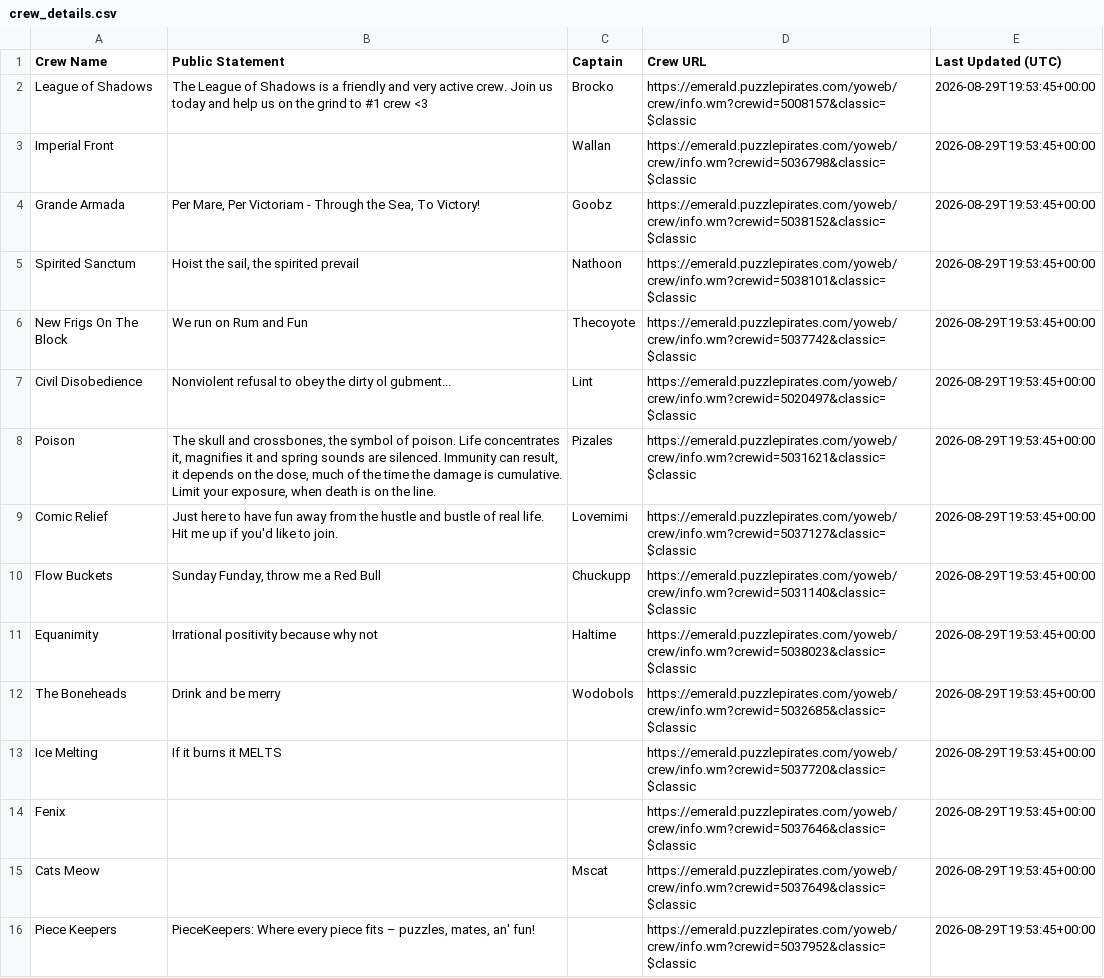
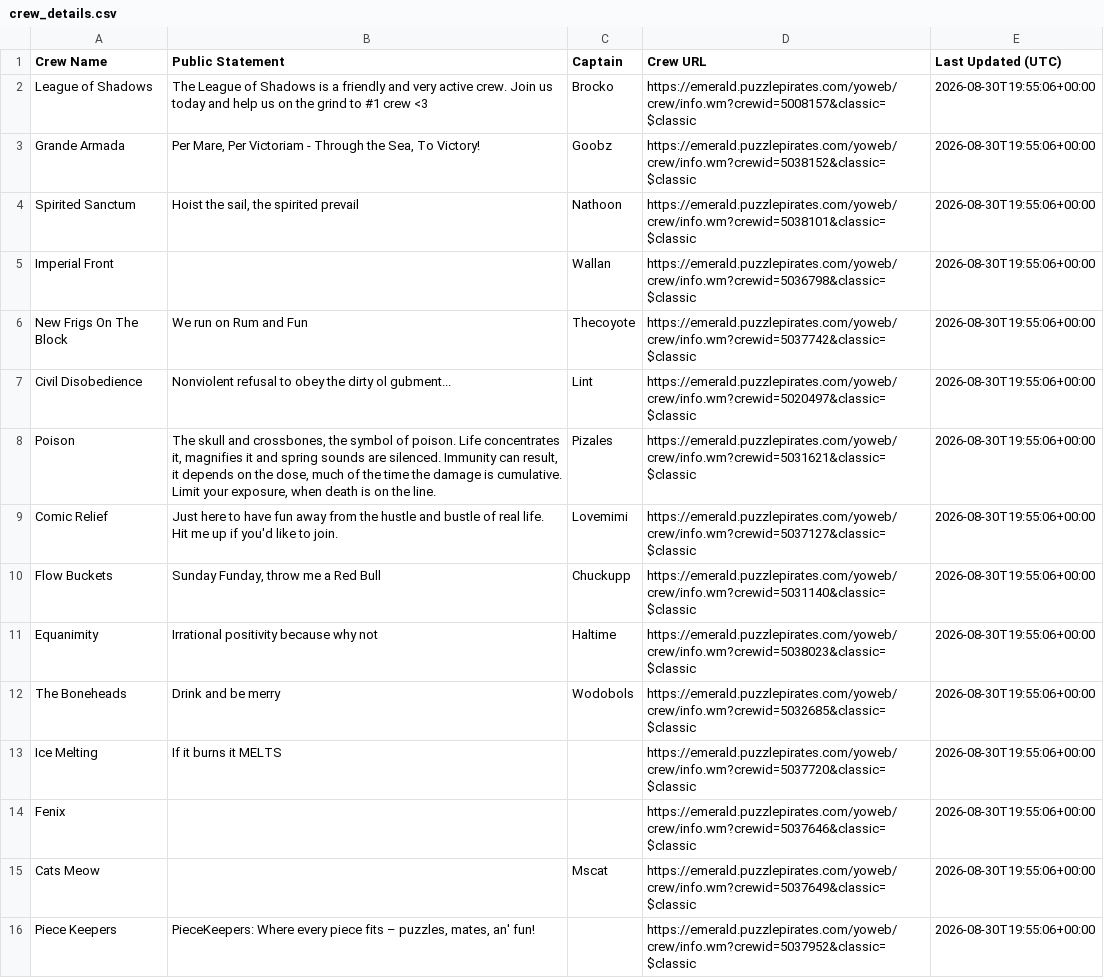
Before and after one commit to RikitoC/RikitoC.github.io, a CSV file: data/crew_details.csv, drawn as a sheet; only a part is shown; the diff covers the shown part only.

```diff
--- a/data/crew_details.csv
+++ b/data/crew_details.csv
@@ -1,16 +1,16 @@
 Crew Name,Public Statement,Captain,Crew URL,Last Updated (UTC)
-League of Shadows,The League of Shadows is a friendly and very active crew. Join us today and help us on the grind to #1 crew <3,Brocko,https://emerald.puzzlepirates.com/yoweb/crew/info.wm?crewid=5008157&classic=$classic,2026-08-29T19:53:45+00:00
-Imperial Front,,Wallan,https://emerald.puzzlepirates.com/yoweb/crew/info.wm?crewid=5036798&classic=$classic,2026-08-29T19:53:45+00:00
-Grande Armada,"Per Mare, Per Victoriam - Through the Sea, To Victory!",Goobz,https://emerald.puzzlepirates.com/yoweb/crew/info.wm?crewid=5038152&classic=$classic,2026-08-29T19:53:45+00:00
-Spirited Sanctum,"Hoist the sail, the spirited prevail",Nathoon,https://emerald.puzzlepirates.com/yoweb/crew/info.wm?crewid=5038101&classic=$classic,2026-08-29T19:53:45+00:00
-New Frigs On The Block,We run on Rum and Fun,Thecoyote,https://emerald.puzzlepirates.com/yoweb/crew/info.wm?crewid=5037742&classic=$classic,2026-08-29T19:53:45+00:00
-Civil Disobedience,Nonviolent refusal to obey the dirty ol gubment...,Lint,https://emerald.puzzlepirates.com/yoweb/crew/info.wm?crewid=5020497&classic=$classic,2026-08-29T19:53:45+00:00
-Poison,"The skull and crossbones, the symbol of poison. Life concentrates it, magnifies it and spring sounds are silenced. Immunity can result, it depends on the dose, much of the time the damage is cumulative. Limit your exposure, when death is on the line.",Pizales,https://emerald.puzzlepirates.com/yoweb/crew/info.wm?crewid=5031621&classic=$classic,2026-08-29T19:53:45+00:00
-Comic Relief,Just here to have fun away from the hustle and bustle of real life. Hit me up if you'd like to join.,Lovemimi,https://emerald.puzzlepirates.com/yoweb/crew/info.wm?crewid=5037127&classic=$classic,2026-08-29T19:53:45+00:00
-Flow Buckets,"Sunday Funday, throw me a Red Bull",Chuckupp,https://emerald.puzzlepirates.com/yoweb/crew/info.wm?crewid=5031140&classic=$classic,2026-08-29T19:53:45+00:00
-Equanimity,Irrational positivity because why not,Haltime,https://emerald.puzzlepirates.com/yoweb/crew/info.wm?crewid=5038023&classic=$classic,2026-08-29T19:53:45+00:00
-The Boneheads,Drink and be merry,Wodobols,https://emerald.puzzlepirates.com/yoweb/crew/info.wm?crewid=5032685&classic=$classic,2026-08-29T19:53:45+00:00
-Ice Melting,If it burns it MELTS,,https://emerald.puzzlepirates.com/yoweb/crew/info.wm?crewid=5037720&classic=$classic,2026-08-29T19:53:45+00:00
-Fenix,,,https://emerald.puzzlepirates.com/yoweb/crew/info.wm?crewid=5037646&classic=$classic,2026-08-29T19:53:45+00:00
-Cats Meow,,Mscat,https://emerald.puzzlepirates.com/yoweb/crew/info.wm?crewid=5037649&classic=$classic,2026-08-29T19:53:45+00:00
-Piece Keepers,"PieceKeepers: Where every piece fits – puzzles, mates, an' fun!",,https://emerald.puzzlepirates.com/yoweb/crew/info.wm?crewid=5037952&classic=$classic,2026-08-29T19:53:45+00:00
+League of Shadows,The League of Shadows is a friendly and very active crew. Join us today and help us on the grind to #1 crew <3,Brocko,https://emerald.puzzlepirates.com/yoweb/crew/info.wm?crewid=5008157&classic=$classic,2026-08-30T19:55:06+00:00
+Grande Armada,"Per Mare, Per Victoriam - Through the Sea, To Victory!",Goobz,https://emerald.puzzlepirates.com/yoweb/crew/info.wm?crewid=5038152&classic=$classic,2026-08-30T19:55:06+00:00
+Spirited Sanctum,"Hoist the sail, the spirited prevail",Nathoon,https://emerald.puzzlepirates.com/yoweb/crew/info.wm?crewid=5038101&classic=$classic,2026-08-30T19:55:06+00:00
+Imperial Front,,Wallan,https://emerald.puzzlepirates.com/yoweb/crew/info.wm?crewid=5036798&classic=$classic,2026-08-30T19:55:06+00:00
+New Frigs On The Block,We run on Rum and Fun,Thecoyote,https://emerald.puzzlepirates.com/yoweb/crew/info.wm?crewid=5037742&classic=$classic,2026-08-30T19:55:06+00:00
+Civil Disobedience,Nonviolent refusal to obey the dirty ol gubment...,Lint,https://emerald.puzzlepirates.com/yoweb/crew/info.wm?crewid=5020497&classic=$classic,2026-08-30T19:55:06+00:00
+Poison,"The skull and crossbones, the symbol of poison. Life concentrates it, magnifies it and spring sounds are silenced. Immunity can result, it depends on the dose, much of the time the damage is cumulative. Limit your exposure, when death is on the line.",Pizales,https://emerald.puzzlepirates.com/yoweb/crew/info.wm?crewid=5031621&classic=$classic,2026-08-30T19:55:06+00:00
+Comic Relief,Just here to have fun away from the hustle and bustle of real life. Hit me up if you'd like to join.,Lovemimi,https://emerald.puzzlepirates.com/yoweb/crew/info.wm?crewid=5037127&classic=$classic,2026-08-30T19:55:06+00:00
+Flow Buckets,"Sunday Funday, throw me a Red Bull",Chuckupp,https://emerald.puzzlepirates.com/yoweb/crew/info.wm?crewid=5031140&classic=$classic,2026-08-30T19:55:06+00:00
+Equanimity,Irrational positivity because why not,Haltime,https://emerald.puzzlepirates.com/yoweb/crew/info.wm?crewid=5038023&classic=$classic,2026-08-30T19:55:06+00:00
+The Boneheads,Drink and be merry,Wodobols,https://emerald.puzzlepirates.com/yoweb/crew/info.wm?crewid=5032685&classic=$classic,2026-08-30T19:55:06+00:00
+Ice Melting,If it burns it MELTS,,https://emerald.puzzlepirates.com/yoweb/crew/info.wm?crewid=5037720&classic=$classic,2026-08-30T19:55:06+00:00
+Fenix,,,https://emerald.puzzlepirates.com/yoweb/crew/info.wm?crewid=5037646&classic=$classic,2026-08-30T19:55:06+00:00
+Cats Meow,,Mscat,https://emerald.puzzlepirates.com/yoweb/crew/info.wm?crewid=5037649&classic=$classic,2026-08-30T19:55:06+00:00
+Piece Keepers,"PieceKeepers: Where every piece fits – puzzles, mates, an' fun!",,https://emerald.puzzlepirates.com/yoweb/crew/info.wm?crewid=5037952&classic=$classic,2026-08-30T19:55:06+00:00
```
Also changed, not shown: 6 added rows, 7 removed rows and 9 edited cells elsewhere in this file, data/crews.csv, data/external_pirates_latest.csv, 6 other files.
